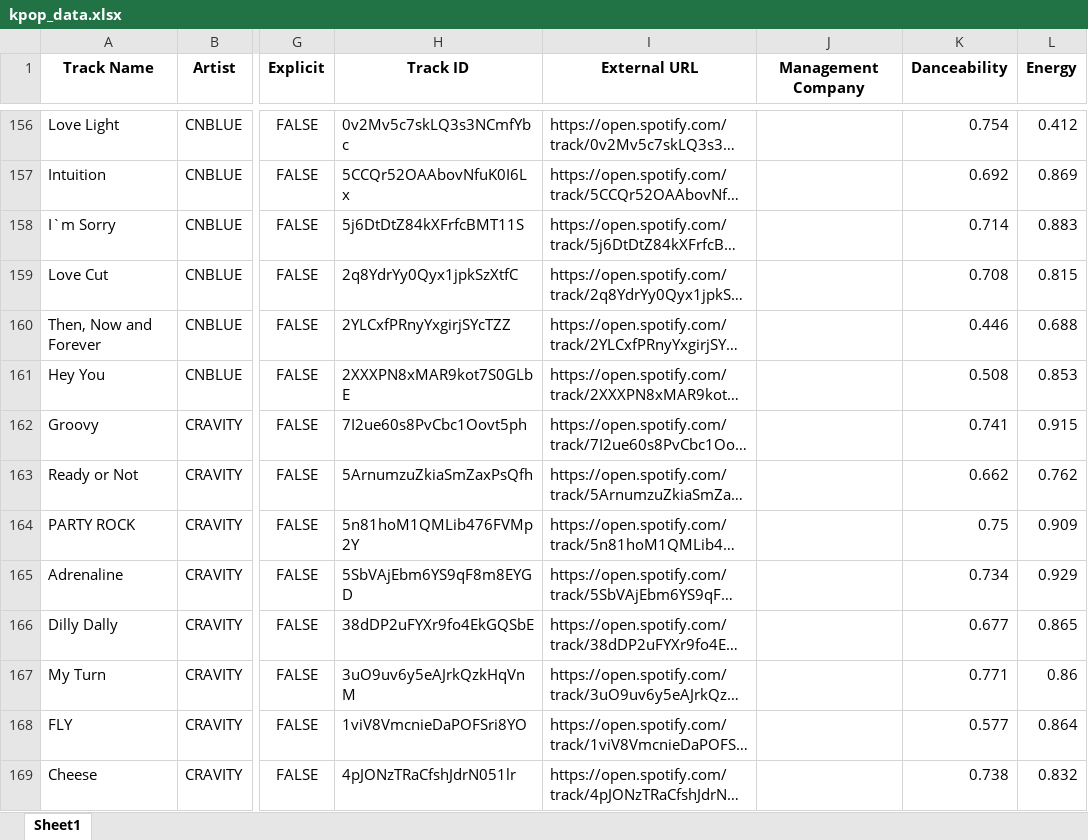
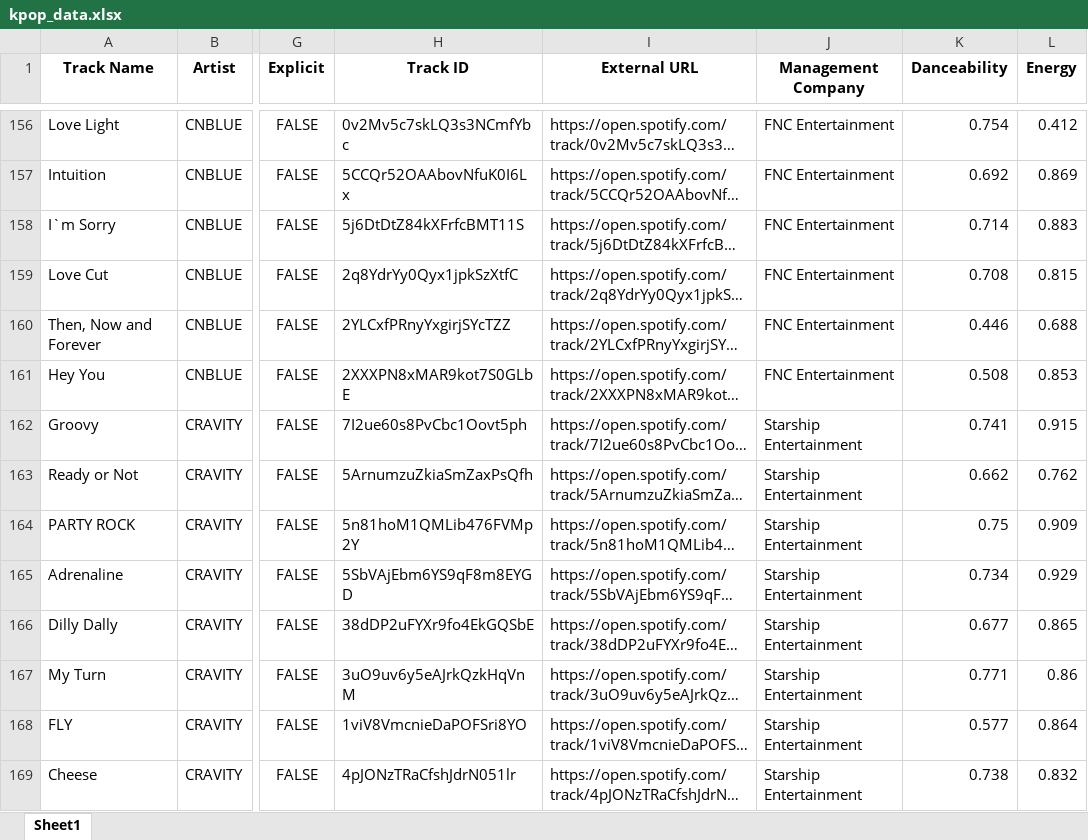
Before and after one commit to tylergleeson/kpop_analytics, an Excel workbook: data/kpop_data.xlsx, sheet Sheet1, drawn as a sheet; only a part is shown, gaps mark what is left out; long unchanged cells end in …; values as stored, in another font and other column widths than the file's, no borders; the diff covers the shown part only; the diff names each change by its address in the sheet, - before the commit and + after, or states it on an @@ line.

Commit message:
fixed data with management

```diff
--- a/data/kpop_data.xlsx (sheet Sheet1)
+++ b/data/kpop_data.xlsx (sheet Sheet1)
-J156:J161 (Management Company): (empty)
+J156:J161 (Management Company): FNC Entertainment
-J162:J169 (Management Company): (empty)
+J162:J169 (Management Company): Starship Entertainment
```
Also changed, not shown: 516 edited cells elsewhere in this sheet.
